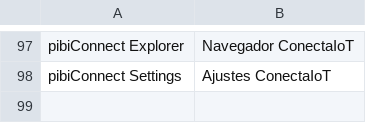
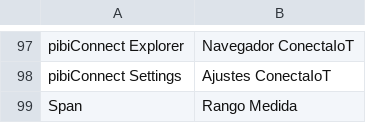
Before and after one commit to pibico/pibiconnect, a CSV file: pibiconnect/translations/es.csv, drawn as a sheet; only a part is shown, gaps mark what is left out.

Commit message:
modified:   pibiconnect/fixtures/custom_html_block.json 	modified:   pibiconnect/fixtures/workspace.json 	modified:   pibiconnect/pibiconnect/api.py 	modified:   pibiconnect/pibiconnect/collect_influx_data.py 	modified:   pibiconnect/pibiconnect/doctype/cn_alert_item/cn_alert_item.py 	modified:   pibiconnect/pibiconnect/doctype/cn_device/cn_device.json 	modified:   pibiconnect/pibiconnect/doctype/cn_device/cn_device.py 	new file:   pibiconnect/pibiconnect/doctype/cn_span/__init__.py 	new file:   pibiconnect/pibiconnect/doctype/cn_span/cn_span.js 	new file:   pibiconnect/pibiconnect/doctype/cn_span/cn_span.json 	new file:   pibiconnect/pibiconnect/doctype/cn_span/cn_span.py 	new file:   pibiconnect/pibiconnect/doctype/cn_span/test_cn_span.py 	modified:   pibiconnect/pibiconnect/workspace/pibiconnect/pibiconnect.json 	modified:   pibiconnect/pibiconnect/workspace/pibiconnect_settings/pibiconnect_settings.json 	modified:   pibiconnect/translations/es.csv

```diff
--- a/pibiconnect/translations/es.csv
+++ b/pibiconnect/translations/es.csv
@@ -98 +98,2 @@ pibiConnect Explorer,Navegador ConectaIoT
 pibiConnect Settings,Ajustes ConectaIoT
+Span,Rango Medida
```
Also changed, not shown: 14 other files.
